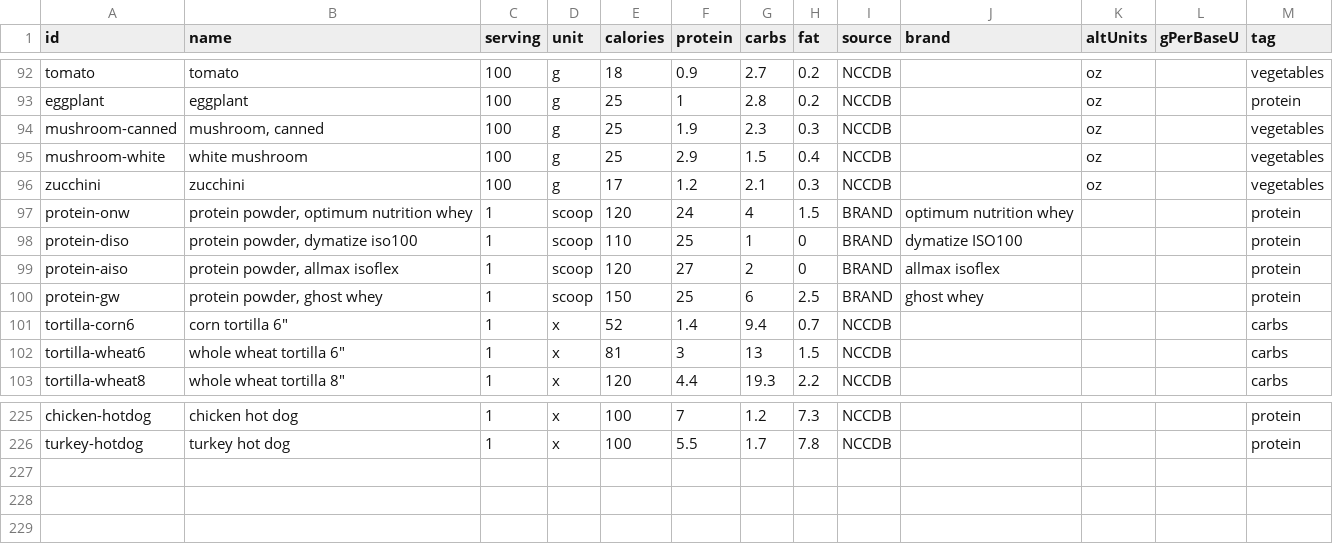
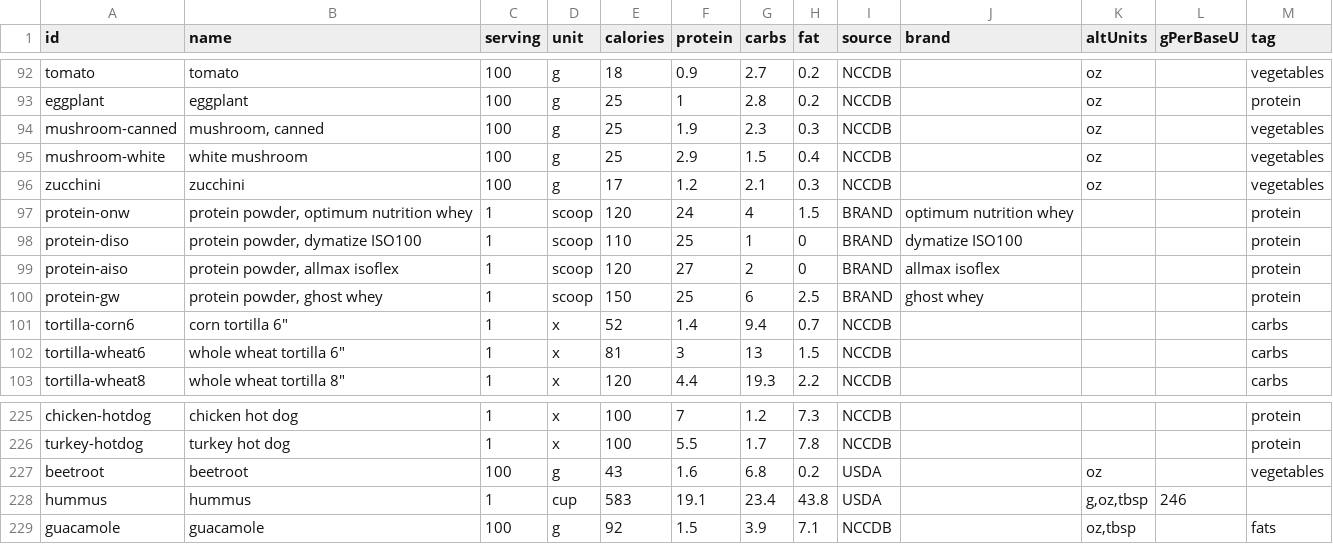
Before and after one commit to nadimyounes111-del/macros, a CSV file: database.csv, drawn as a sheet; only a part is shown, gaps mark what is left out.

```diff
--- a/database.csv
+++ b/database.csv
@@ -97,3 +97,3 @@ zucchini,zucchini,100,g,17,1.2,2.1,0.3,NCCDB,,oz,,vegetables
 protein-onw,"protein powder, optimum nutrition whey",1,scoop,120,24,4,1.5,BRAND,optimum nutrition whey,,,protein
-protein-diso,"protein powder, dymatize iso100",1,scoop,110,25,1,0,BRAND,dymatize ISO100,,,protein
+protein-diso,"protein powder, dymatize ISO100",1,scoop,110,25,1,0,BRAND,dymatize ISO100,,,protein
 protein-aiso,"protein powder, allmax isoflex",1,scoop,120,27,2,0,BRAND,allmax isoflex,,,protein
@@ -226 +226,4 @@ chicken-hotdog,chicken hot dog,1,x,100,7,1.2,7.3,NCCDB,,,,protein
 turkey-hotdog,turkey hot dog,1,x,100,5.5,1.7,7.8,NCCDB,,,,protein
+beetroot,beetroot,100,g,43,1.6,6.8,0.2,USDA,,oz,,vegetables
+hummus,hummus,1,cup,583,19.1,23.4,43.8,USDA,,"g,oz,tbsp",246,
+guacamole,guacamole,100,g,92,1.5,3.9,7.1,NCCDB,,"oz,tbsp",,fats
```
Also changed, not shown: 3 other files.
